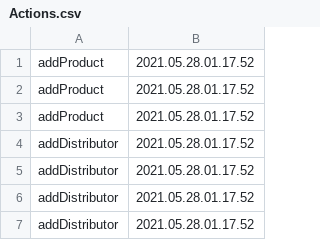
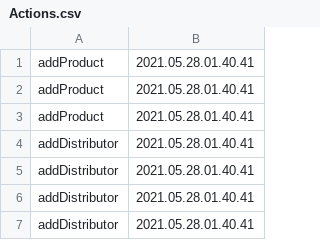
Before and after one commit to AlexandruMihai22/PaoProiect, a CSV file: Actions.csv, drawn as a sheet.

```diff
--- a/Actions.csv
+++ b/Actions.csv
@@ -1,7 +1,7 @@
-"addProduct","2021.05.28.01.17.52"
-"addProduct","2021.05.28.01.17.52"
-"addProduct","2021.05.28.01.17.52"
-"addDistributor","2021.05.28.01.17.52"
-"addDistributor","2021.05.28.01.17.52"
-"addDistributor","2021.05.28.01.17.52"
-"addDistributor","2021.05.28.01.17.52"
+"addProduct","2021.05.28.01.40.41"
+"addProduct","2021.05.28.01.40.41"
+"addProduct","2021.05.28.01.40.41"
+"addDistributor","2021.05.28.01.40.41"
+"addDistributor","2021.05.28.01.40.41"
+"addDistributor","2021.05.28.01.40.41"
+"addDistributor","2021.05.28.01.40.41"
```
Also changed, not shown: 2 other files.
